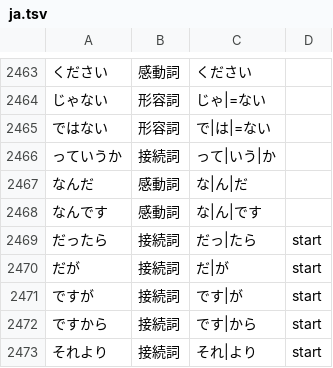
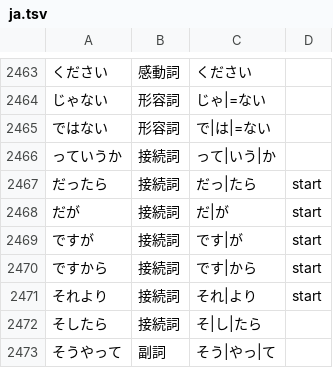
Before and after one commit to 0xzerolight/anki_miner, a TSV file: anki_miner/resources/kana_words/ja.tsv, drawn as a sheet; only a part is shown, gaps mark what is left out; the shorter side is filled out with more unchanged rows.

Commit message:
revert(ja): park なんだ and なんです for the owner
This reverts commit 1fff53ec0ca4c5f4e6e825983a78fd27dc281865; the rows wait on
park/m1119-sentence-grammar for the owner's call.

```diff
--- a/anki_miner/resources/kana_words/ja.tsv
+++ b/anki_miner/resources/kana_words/ja.tsv
@@ -2466,4 +2466,2 @@
 っていうか	接続詞	って|いう|か
-なんだ	感動詞	な|ん|だ
-なんです	感動詞	な|ん|です
 だったら	接続詞	だっ|たら	start
```
Also changed, not shown: 2 other files.
